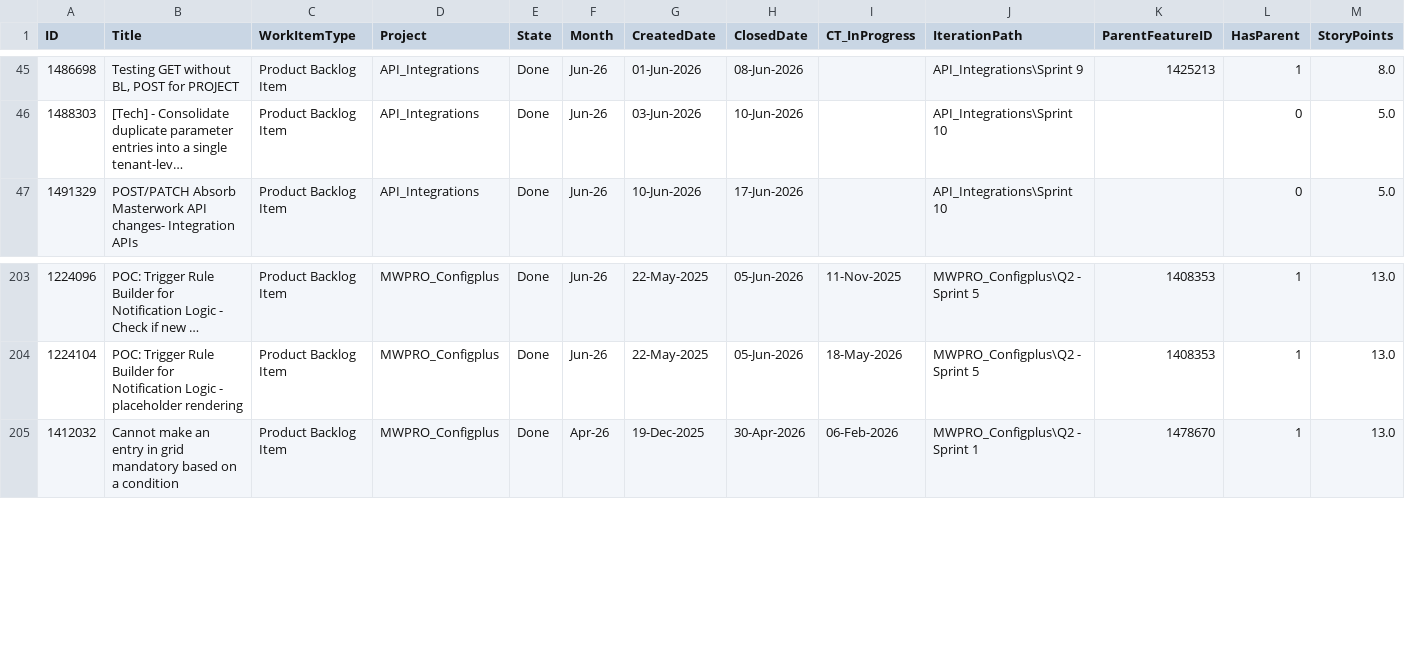
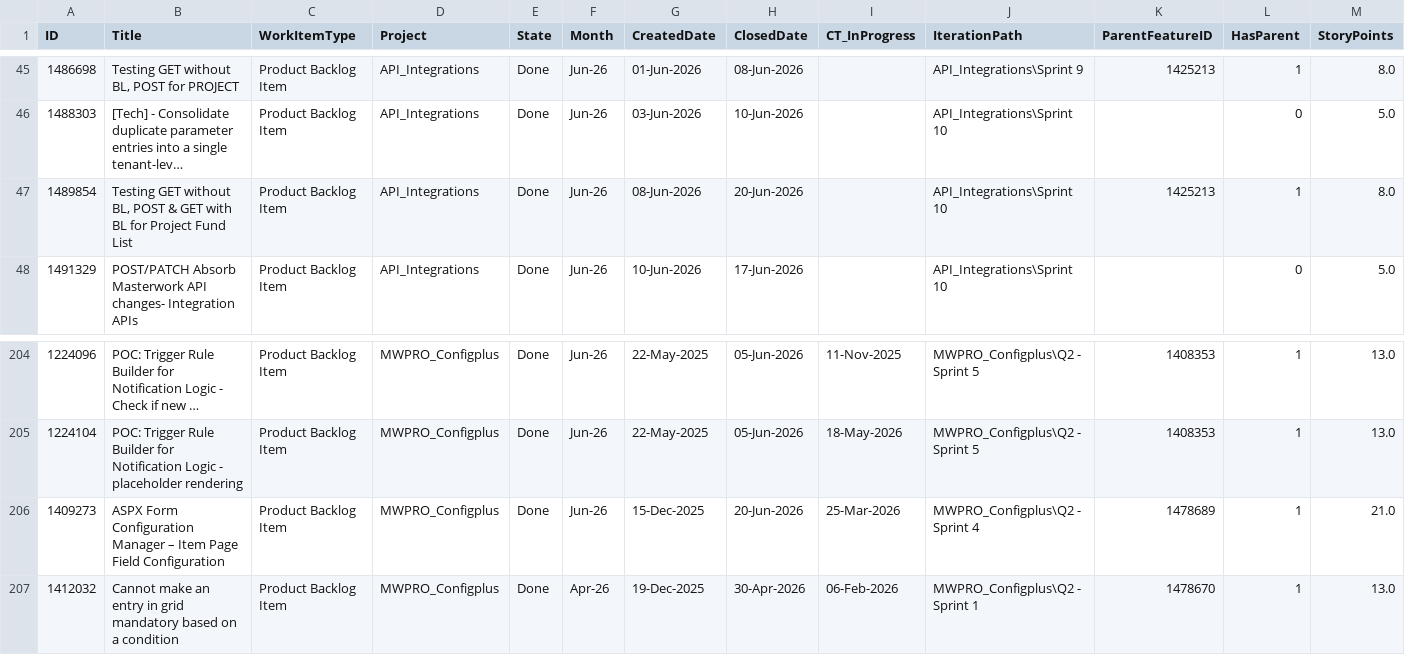
Before and after one commit to manishwali/Experiment, a CSV file: KPI_PBIs.csv, drawn as a sheet; only a part is shown, gaps mark what is left out; long unchanged cells end in …; rows hold the shown columns only; the diff names each change by its address in the sheet, - before the commit and + after, or states it on an @@ line.

```diff
--- a/KPI_PBIs.csv
+++ b/KPI_PBIs.csv
+row 47: 1489854 | Testing GET without BL, POST & GET with BL for Project Fund List | Product Backlog Item | API_Integrations | Done | Jun-26 | 08-Jun-2026 | 20-Jun-2026 |  | API_Integrations\Sprint 10 | 1425213 | 1 | 8.0
+row 206: 1409273 | ASPX Form Configuration Manager – Item Page Field Configuration | Product Backlog Item | MWPRO_Configplus | Done | Jun-26 | 15-Dec-2025 | 20-Jun-2026 | 25-Mar-2026 | MWPRO_Configplus\Q2 - Sprint 4 | 1478689 | 1 | 21.0
```
Also changed, not shown: KPI_Bugs.csv.
